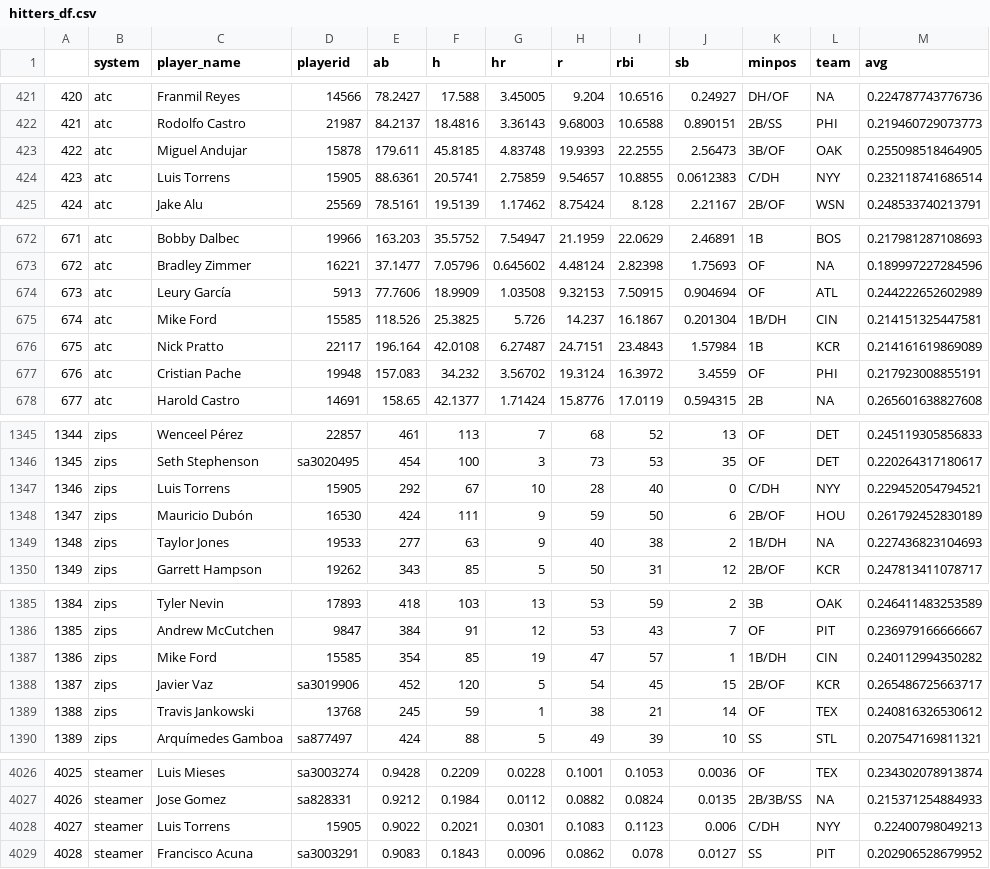
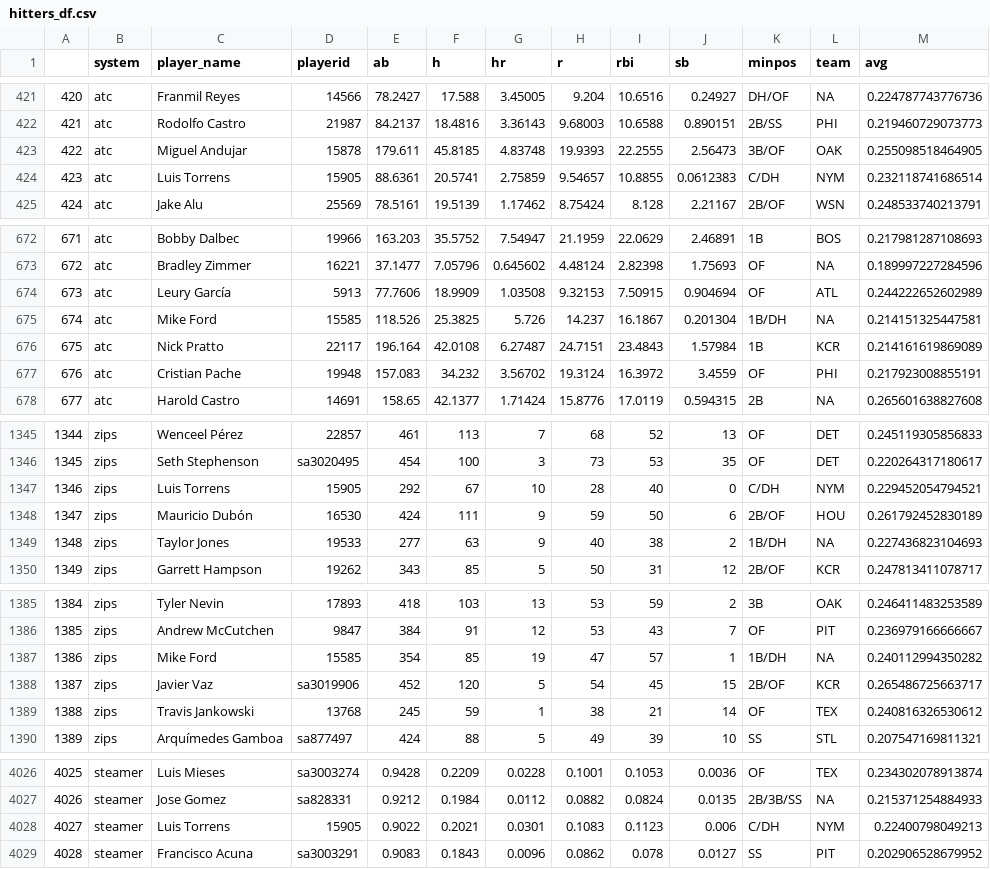
Before and after one commit to bdidds2/Betting, a CSV file: ottoneu/hitters_df.csv, drawn as a sheet; only a part is shown, gaps mark what is left out; the diff covers the shown part only.

```diff
--- a/ottoneu/hitters_df.csv
+++ b/ottoneu/hitters_df.csv
@@ -423,3 +423,3 @@
 "422","atc","Miguel Andujar","15878",179.611,45.8185,4.83748,19.9393,22.2555,2.56473,"3B/OF","OAK",0.255098518464905
-"423","atc","Luis Torrens","15905",88.6361,20.5741,2.75859,9.54657,10.8855,0.0612383,"C/DH","NYY",0.232118741686514
+"423","atc","Luis Torrens","15905",88.6361,20.5741,2.75859,9.54657,10.8855,0.0612383,"C/DH","NYM",0.232118741686514
 "424","atc","Jake Alu","25569",78.5161,19.5139,1.17462,8.75424,8.128,2.21167,"2B/OF","WSN",0.248533740213791
@@ -674,3 +674,3 @@
 "673","atc","Leury García","5913",77.7606,18.9909,1.03508,9.32153,7.50915,0.904694,"OF","ATL",0.244222652602989
-"674","atc","Mike Ford","15585",118.526,25.3825,5.726,14.237,16.1867,0.201304,"1B/DH","CIN",0.214151325447581
+"674","atc","Mike Ford","15585",118.526,25.3825,5.726,14.237,16.1867,0.201304,"1B/DH",NA,0.214151325447581
 "675","atc","Nick Pratto","22117",196.164,42.0108,6.27487,24.7151,23.4843,1.57984,"1B","KCR",0.214161619869089
@@ -1346,3 +1346,3 @@
 "1345","zips","Seth Stephenson","sa3020495",454,100,3,73,53,35,"OF","DET",0.220264317180617
-"1346","zips","Luis Torrens","15905",292,67,10,28,40,0,"C/DH","NYY",0.229452054794521
+"1346","zips","Luis Torrens","15905",292,67,10,28,40,0,"C/DH","NYM",0.229452054794521
 "1347","zips","Mauricio Dubón","16530",424,111,9,59,50,6,"2B/OF","HOU",0.261792452830189
@@ -1386,3 +1386,3 @@
 "1385","zips","Andrew McCutchen","9847",384,91,12,53,43,7,"OF","PIT",0.236979166666667
-"1386","zips","Mike Ford","15585",354,85,19,47,57,1,"1B/DH","CIN",0.240112994350282
+"1386","zips","Mike Ford","15585",354,85,19,47,57,1,"1B/DH",NA,0.240112994350282
 "1387","zips","Javier Vaz","sa3019906",452,120,5,54,45,15,"2B/OF","KCR",0.265486725663717
@@ -4027,3 +4027,3 @@
 "4026","steamer","Jose Gomez","sa828331",0.9212,0.1984,0.0112,0.0882,0.0824,0.0135,"2B/3B/SS",NA,0.215371254884933
-"4027","steamer","Luis Torrens","15905",0.9022,0.2021,0.0301,0.1083,0.1123,0.006,"C/DH","NYY",0.22400798049213
+"4027","steamer","Luis Torrens","15905",0.9022,0.2021,0.0301,0.1083,0.1123,0.006,"C/DH","NYM",0.22400798049213
 "4028","steamer","Francisco Acuna","sa3003291",0.9083,0.1843,0.0096,0.0862,0.078,0.0127,"SS","PIT",0.202906528679952
```
Also changed, not shown: 13 edited cells elsewhere in this file, ottoneu/all_hitters.csv, ottoneu/all_pitchers.csv, 4 other files.
